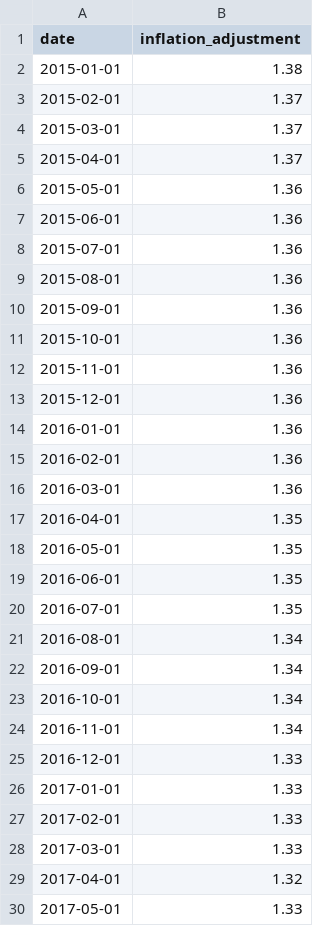
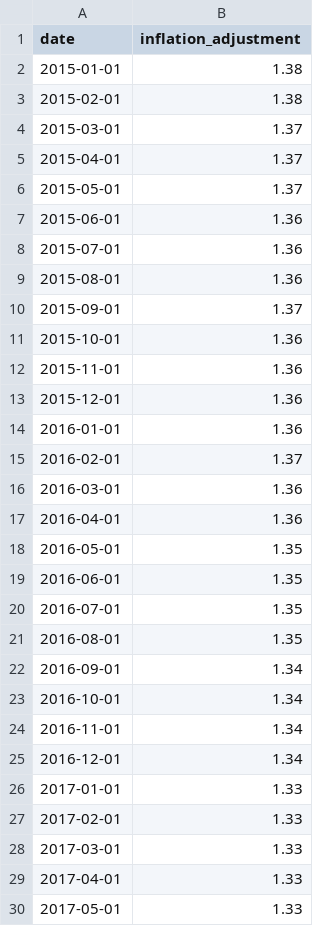
Before and after one commit to abcotvdata/price_tracker, a CSV file: scripts/inflation_adjustment.csv, drawn as a sheet; only a part is shown; the diff covers the shown part only.

Commit message:
New inflation data

```diff
--- a/scripts/inflation_adjustment.csv
+++ b/scripts/inflation_adjustment.csv
@@ -2,6 +2,6 @@ date,inflation_adjustment
 2015-01-01,1.38
-2015-02-01,1.37
+2015-02-01,1.38
 2015-03-01,1.37
 2015-04-01,1.37
-2015-05-01,1.36
+2015-05-01,1.37
 2015-06-01,1.36
@@ -9,3 +9,3 @@ date,inflation_adjustment
 2015-08-01,1.36
-2015-09-01,1.36
+2015-09-01,1.37
 2015-10-01,1.36
@@ -14,5 +14,5 @@ date,inflation_adjustment
 2016-01-01,1.36
-2016-02-01,1.36
+2016-02-01,1.37
 2016-03-01,1.36
-2016-04-01,1.35
+2016-04-01,1.36
 2016-05-01,1.35
@@ -20,3 +20,3 @@ date,inflation_adjustment
 2016-07-01,1.35
-2016-08-01,1.34
+2016-08-01,1.35
 2016-09-01,1.34
@@ -24,3 +24,3 @@ date,inflation_adjustment
 2016-11-01,1.34
-2016-12-01,1.33
+2016-12-01,1.34
 2017-01-01,1.33
@@ -28,3 +28,3 @@ date,inflation_adjustment
 2017-03-01,1.33
-2017-04-01,1.32
+2017-04-01,1.33
 2017-05-01,1.33
```
Also changed, not shown: 1 added row and 40 edited cells elsewhere in this file.
